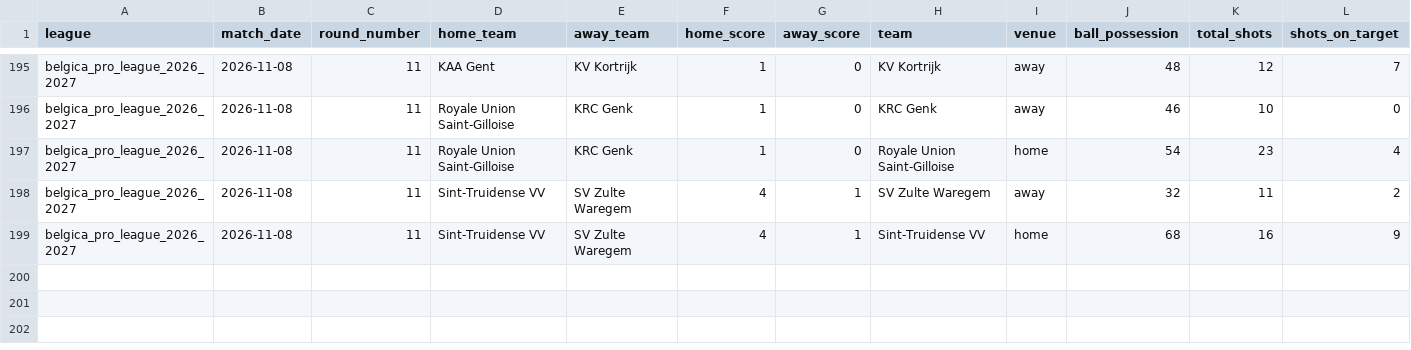
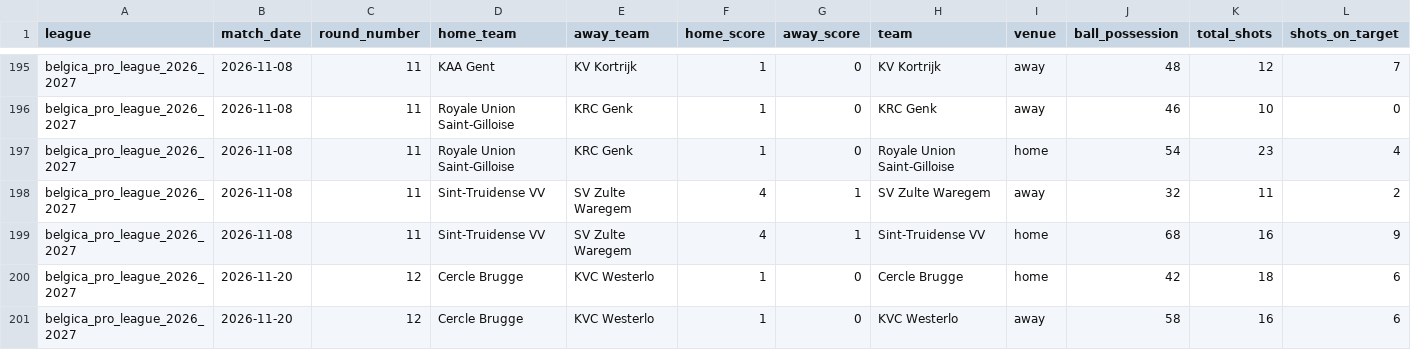
Before and after one commit to aimidas1/-Estatisticas_Equipas-, a CSV file: belgica_pro_league_2026_2027.csv, drawn as a sheet; only a part is shown, gaps mark what is left out; rows hold the shown columns only; the diff names each change by its address in the sheet, - before the commit and + after, or states it on an @@ line.

```diff
--- a/belgica_pro_league_2026_2027.csv
+++ b/belgica_pro_league_2026_2027.csv
+row 200: belgica_pro_league_2026_2027 | 2026-11-20 | 12 | Cercle Brugge | KVC Westerlo | 1 | 0 | Cercle Brugge | home | 42 | 18 | 6
+row 201: belgica_pro_league_2026_2027 | 2026-11-20 | 12 | Cercle Brugge | KVC Westerlo | 1 | 0 | KVC Westerlo | away | 58 | 16 | 6
```
Also changed, not shown: alemanha_bundesliga_2026_2027.csv, argentina_primera_division_2026.csv, 6 other files.
